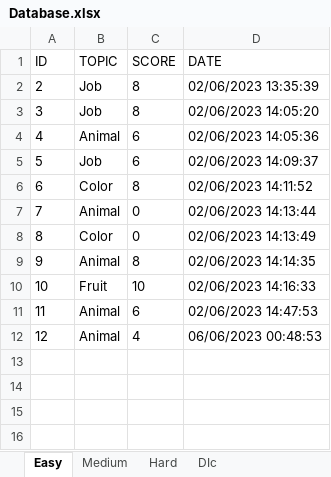
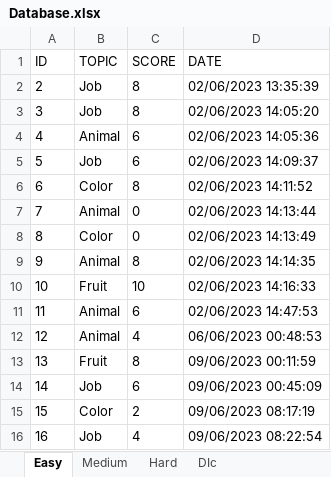
Before and after one commit to HoangOanh0711/Lab3, an Excel workbook: lab3/Database.xlsx, sheet Easy, drawn as a sheet; values as stored, in another font and other column widths than the file's, no borders; the diff names each change by its address in the sheet, - before the commit and + after, or states it on an @@ line.

```diff
--- a/lab3/Database.xlsx (sheet Easy)
+++ b/lab3/Database.xlsx (sheet Easy)
+row 13: 13 | Fruit | 8 | 09/06/2023 00:11:59
+row 14: 14 | Job | 6 | 09/06/2023 00:45:09
+row 15: 15 | Color | 2 | 09/06/2023 08:17:19
+row 16: 16 | Job | 4 | 09/06/2023 08:22:54
```
Also changed, not shown: sheet Hard, sheet Medium, lab3/DicData.xlsx, 25 other files.
